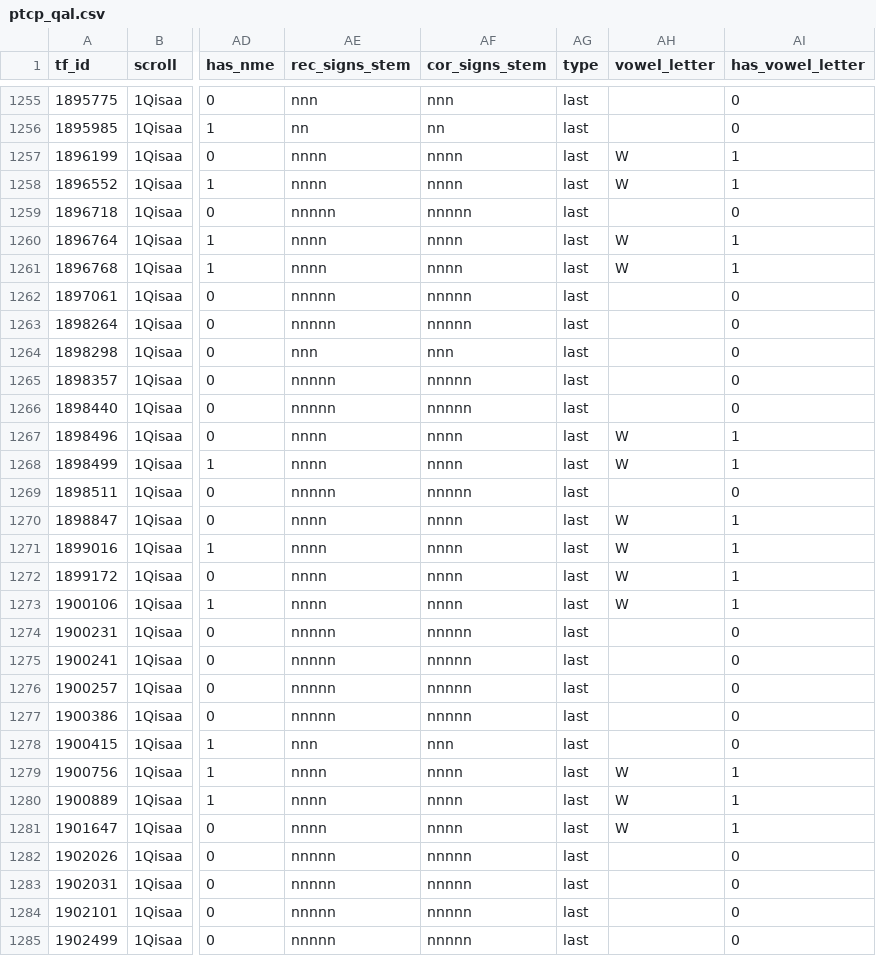
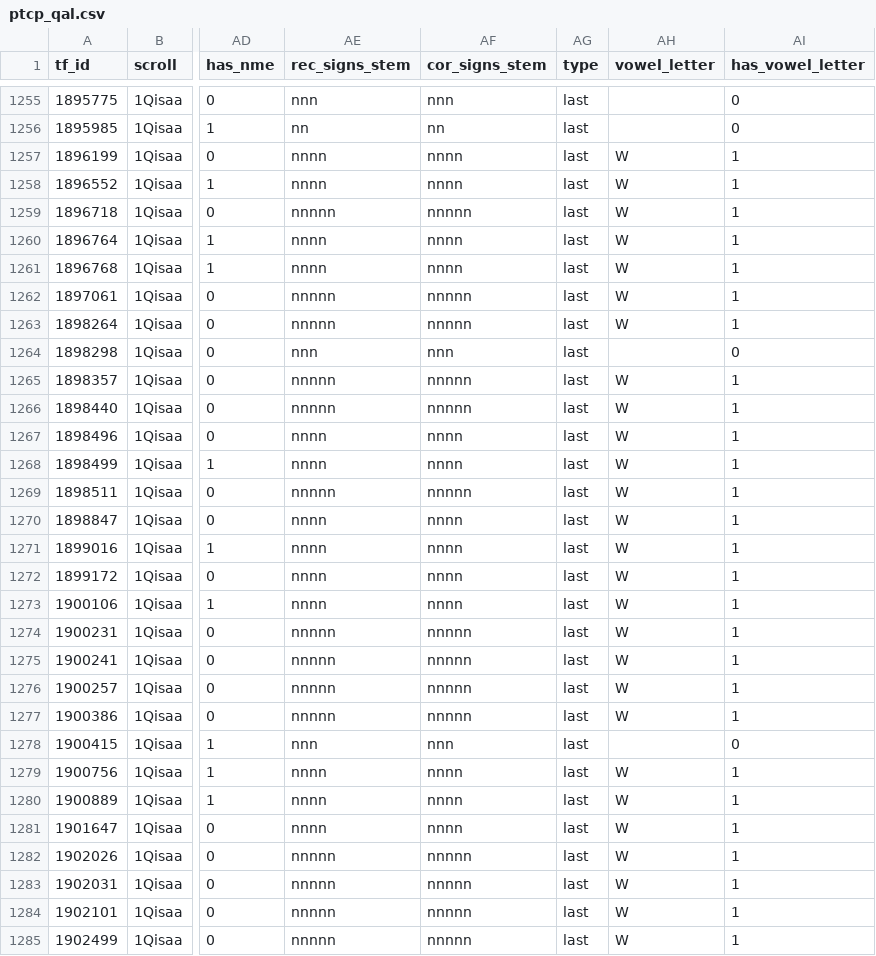
Before and after one commit to MartijnNaaijer/hebrew_spelling_variation, a CSV file: data/ptcp_qal.csv, drawn as a sheet; only a part is shown, gaps mark what is left out; the diff covers the shown part only; the diff names each change by its address in the sheet, - before the commit and + after, or states it on an @@ line.

```diff
--- a/data/ptcp_qal.csv
+++ b/data/ptcp_qal.csv
-AH1259 (vowel_letter): (empty)
+AH1259 (vowel_letter): W
-AI1259 (has_vowel_letter): 0
+AI1259 (has_vowel_letter): 1
-AH1262:AH1263 (vowel_letter): (empty)
+AH1262:AH1263 (vowel_letter): W
-AI1262:AI1263 (has_vowel_letter): 0
+AI1262:AI1263 (has_vowel_letter): 1
-AH1265:AH1266 (vowel_letter): (empty)
+AH1265:AH1266 (vowel_letter): W
-AI1265:AI1266 (has_vowel_letter): 0
+AI1265:AI1266 (has_vowel_letter): 1
-AH1269 (vowel_letter): (empty)
+AH1269 (vowel_letter): W
-AI1269 (has_vowel_letter): 0
+AI1269 (has_vowel_letter): 1
-AH1274:AH1277 (vowel_letter): (empty)
+AH1274:AH1277 (vowel_letter): W
-AI1274:AI1277 (has_vowel_letter): 0
+AI1274:AI1277 (has_vowel_letter): 1
-AH1282:AH1285 (vowel_letter): (empty)
+AH1282:AH1285 (vowel_letter): W
-AI1282:AI1285 (has_vowel_letter): 0
+AI1282:AI1285 (has_vowel_letter): 1
```
Also changed, not shown: 1 removed row and 136 edited cells elsewhere in this file, data/all_dss_ptc_qal.csv, data/all_sp_ptc_qal.csv, 4 other files.
